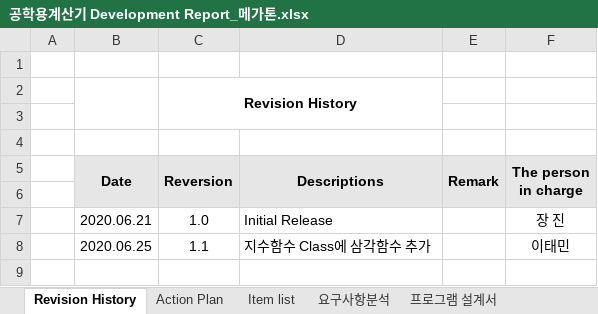
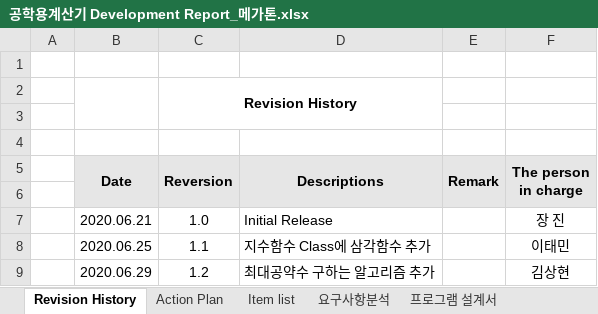
Before and after one commit to Sianomi/Calculator, an Excel workbook: 공학용계산기 Development Report_메가톤.xlsx, sheet Revision History, drawn as a sheet; values as stored, in another font and other column widths than the file's, no borders; charts and pictures not drawn; the diff names each change by its address in the sheet, - before the commit and + after, or states it on an @@ line.

Commit message:
Report 수정
알고리즘(최대공약수) 내용 추가

```diff
--- a/공학용계산기 Development Report_메가톤.xlsx (sheet Revision History)
+++ b/공학용계산기 Development Report_메가톤.xlsx (sheet Revision History)
+row 9:  | 2020.06.29 | 1.2 | 최대공약수 구하는 알고리즘 추가 |  | 김상현
```
Also changed, not shown: sheet Test Chck Sheet, charts or pictures.
